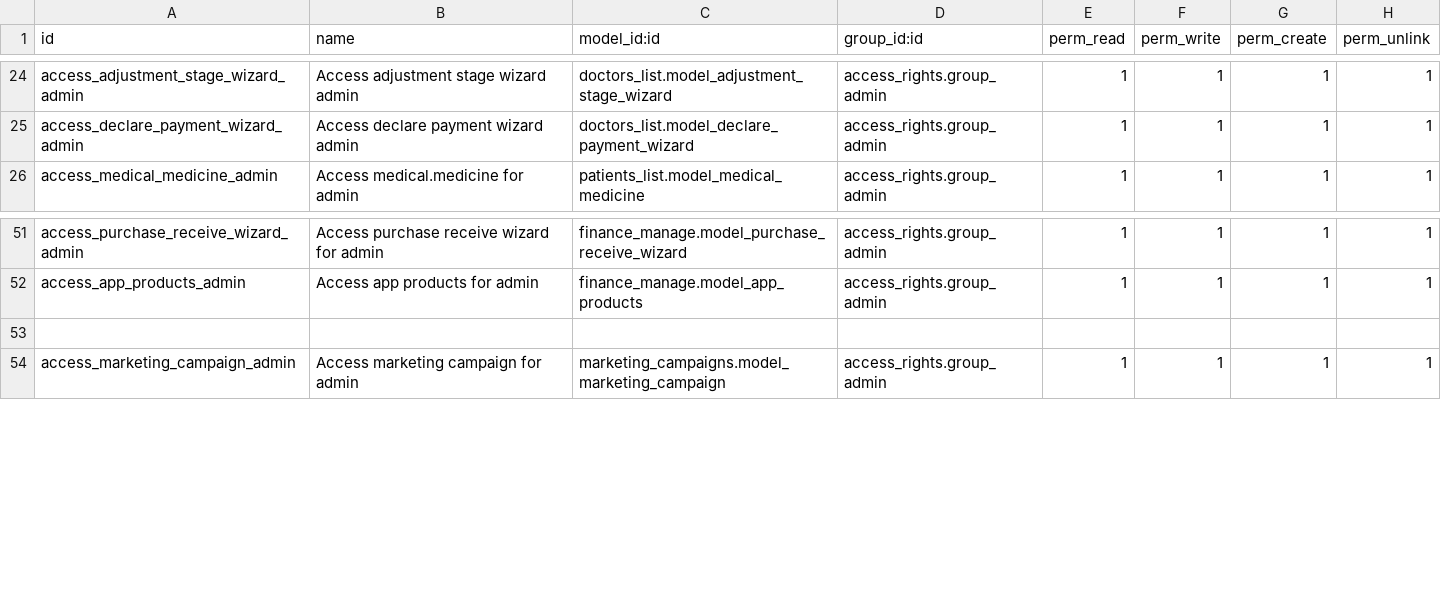
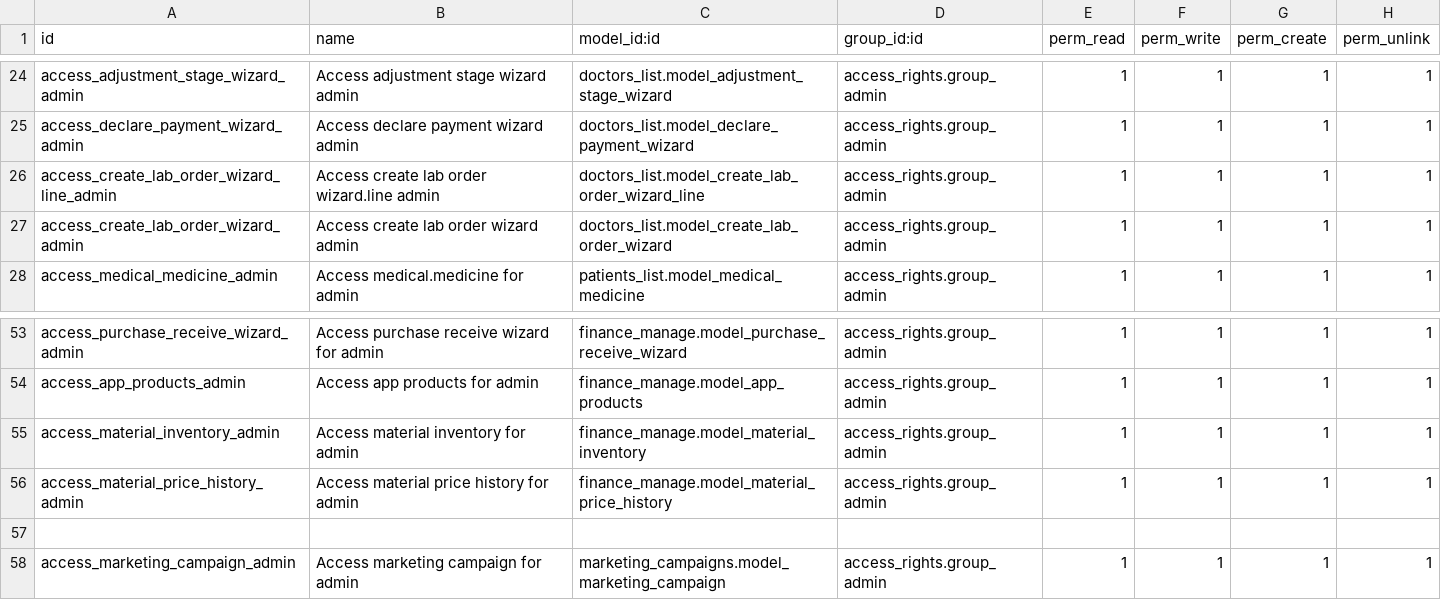
Before and after one commit to YoucefDjellas10/Taibaclinic, a CSV file: addons/access_rights/security/ir.model.access.csv, drawn as a sheet; only a part is shown, gaps mark what is left out.

```diff
--- a/addons/access_rights/security/ir.model.access.csv
+++ b/addons/access_rights/security/ir.model.access.csv
@@ -25,2 +25,4 @@ access_adjustment_stage_wizard_admin,Access adjustment stage wizard admin,doctor
 access_declare_payment_wizard_admin,Access declare payment wizard admin,doctors_list.model_declare_payment_wizard,access_rights.group_admin,1,1,1,1
+access_create_lab_order_wizard_line_admin,Access create lab order wizard.line admin,doctors_list.model_create_lab_order_wizard_line,access_rights.group_admin,1,1,1,1
+access_create_lab_order_wizard_admin,Access create lab order wizard admin,doctors_list.model_create_lab_order_wizard,access_rights.group_admin,1,1,1,1
 access_medical_medicine_admin,Access medical.medicine for admin,patients_list.model_medical_medicine,access_rights.group_admin,1,1,1,1
@@ -52,2 +54,4 @@ access_purchase_receive_wizard_admin,Access purchase receive wizard for admin,fi
 access_app_products_admin,Access app products for admin,finance_manage.model_app_products,access_rights.group_admin,1,1,1,1
+access_material_inventory_admin,Access material inventory for admin,finance_manage.model_material_inventory,access_rights.group_admin,1,1,1,1
+access_material_price_history_admin,Access material price history for admin,finance_manage.model_material_price_history,access_rights.group_admin,1,1,1,1
 
```
Also changed, not shown: 50 other files.
